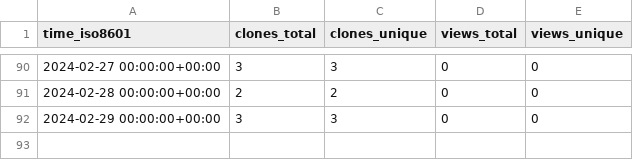
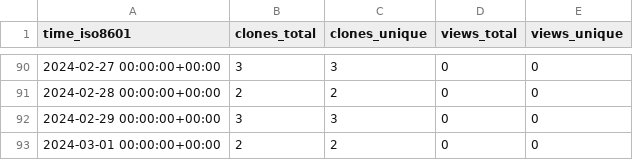
Before and after one commit to KajaBraz/AdventOfCode2023, a CSV file: KajaBraz/AdventOfCode2023/ghrs-data/views_clones_aggregate.csv, drawn as a sheet; only a part is shown, gaps mark what is left out; the diff names each change by its address in the sheet, - before the commit and + after, or states it on an @@ line.

```diff
--- a/KajaBraz/AdventOfCode2023/ghrs-data/views_clones_aggregate.csv
+++ b/KajaBraz/AdventOfCode2023/ghrs-data/views_clones_aggregate.csv
+row 93: 2024-03-01 00:00:00+00:00 | 2 | 2 | 0 | 0
```
Also changed, not shown: 1 other file.
